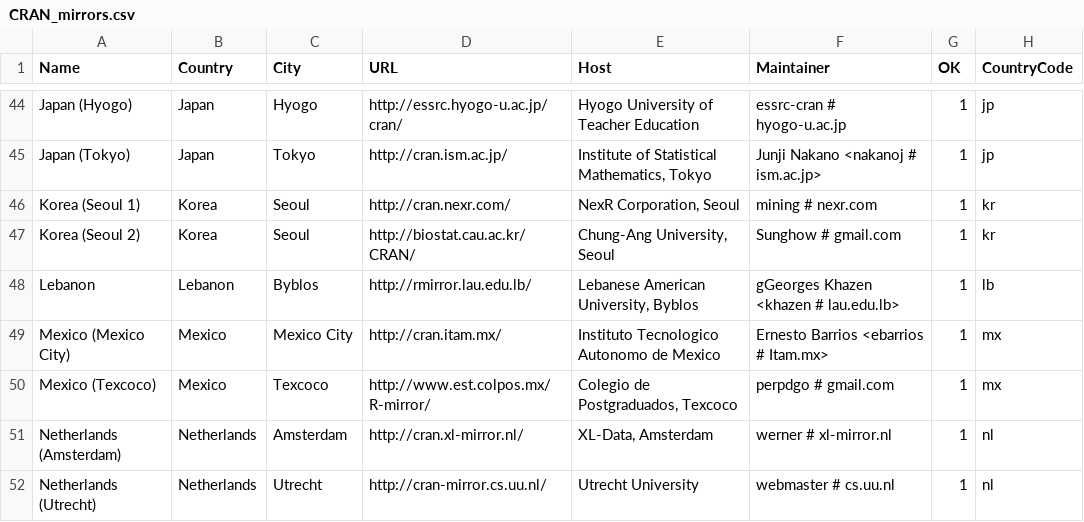
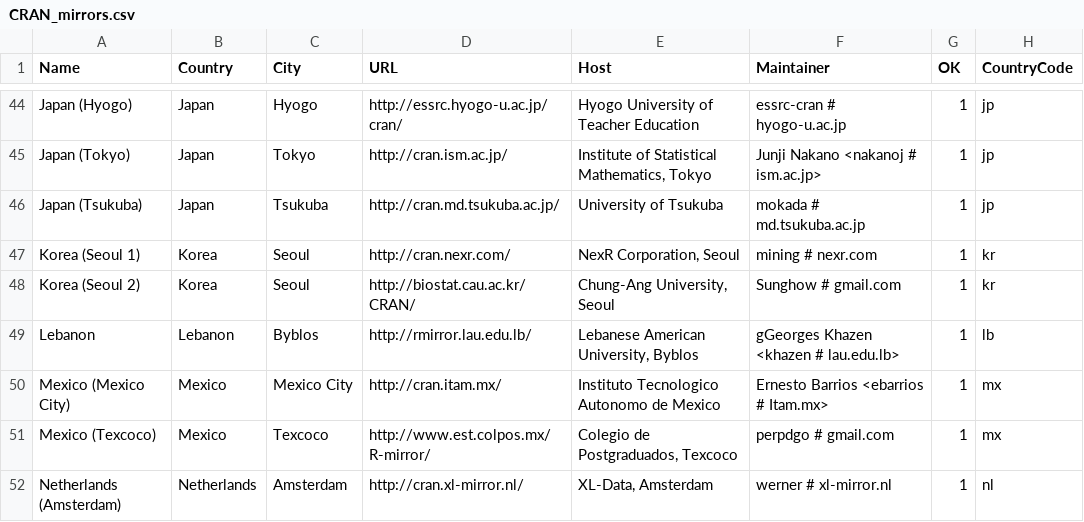
Before and after one commit to t-kalinowski/r-svn-formatted, a CSV file: doc/CRAN_mirrors.csv, drawn as a sheet; only a part is shown, gaps mark what is left out; the shorter side is filled out with more unchanged rows; the diff names each change by its address in the sheet, - before the commit and + after, or states it on an @@ line.

Commit message:
Add back.
git-svn-id: https://svn.r-project.org/R/trunk@64400 00db46b3-68df-0310-9c12-caf00c1e9a41

```diff
--- a/doc/CRAN_mirrors.csv
+++ b/doc/CRAN_mirrors.csv
+row 46: Japan (Tsukuba) | Japan | Tsukuba | http://cran.md.tsukuba.ac.jp/ | University of Tsukuba | mokada # md.tsukuba.ac.jp | 1 | jp
```
